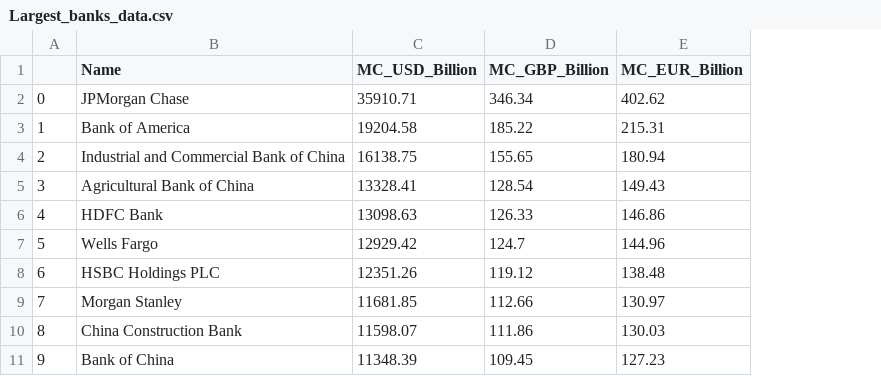
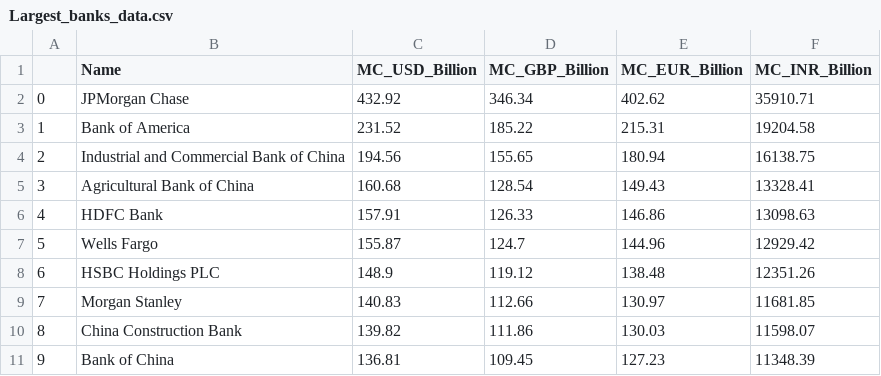
Before and after one commit to petrshulgat/data-engineering-banks-project, a CSV file: IBM_Project_Python/final_project/Largest_banks_data.csv, drawn as a sheet; the diff names each change by its address in the sheet, - before the commit and + after, or states it on an @@ line.

Commit message:
include INR Largest_banks_data.csv

```diff
--- a/IBM_Project_Python/final_project/Largest_banks_data.csv
+++ b/IBM_Project_Python/final_project/Largest_banks_data.csv
+column F (MC_INR_Billion), rows 2-11: 35910.71 | 19204.58 | 16138.75 | 13328.41 | 13098.63 | 12929.42 | 12351.26 | 11681.85 | 11598.07 | 11348.39
-C2 (MC_USD_Billion): 35910.71
+C2 (MC_USD_Billion): 432.92
-C3 (MC_USD_Billion): 19204.58
+C3 (MC_USD_Billion): 231.52
-C4 (MC_USD_Billion): 16138.75
+C4 (MC_USD_Billion): 194.56
-C5 (MC_USD_Billion): 13328.41
+C5 (MC_USD_Billion): 160.68
-C6 (MC_USD_Billion): 13098.63
+C6 (MC_USD_Billion): 157.91
-C7 (MC_USD_Billion): 12929.42
+C7 (MC_USD_Billion): 155.87
-C8 (MC_USD_Billion): 12351.26
+C8 (MC_USD_Billion): 148.9
-C9 (MC_USD_Billion): 11681.85
+C9 (MC_USD_Billion): 140.83
-C10 (MC_USD_Billion): 11598.07
+C10 (MC_USD_Billion): 139.82
-C11 (MC_USD_Billion): 11348.39
+C11 (MC_USD_Billion): 136.81
```
